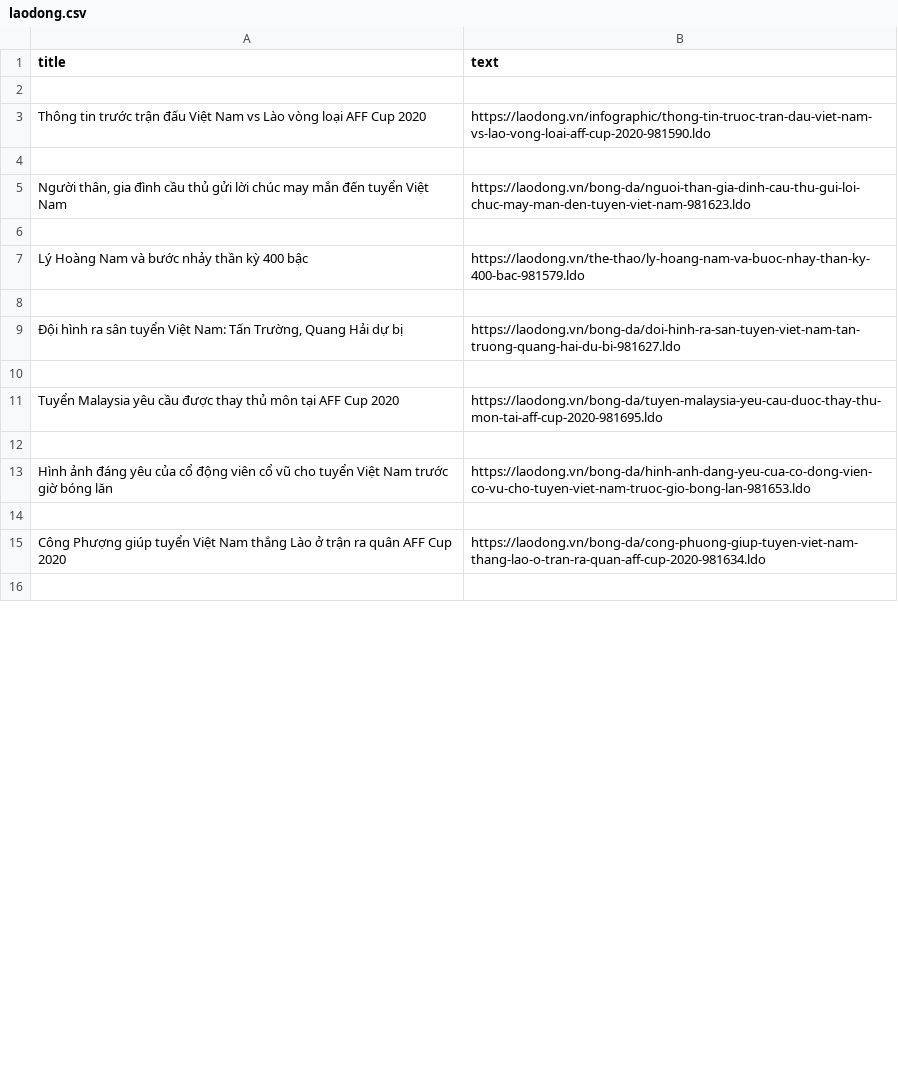
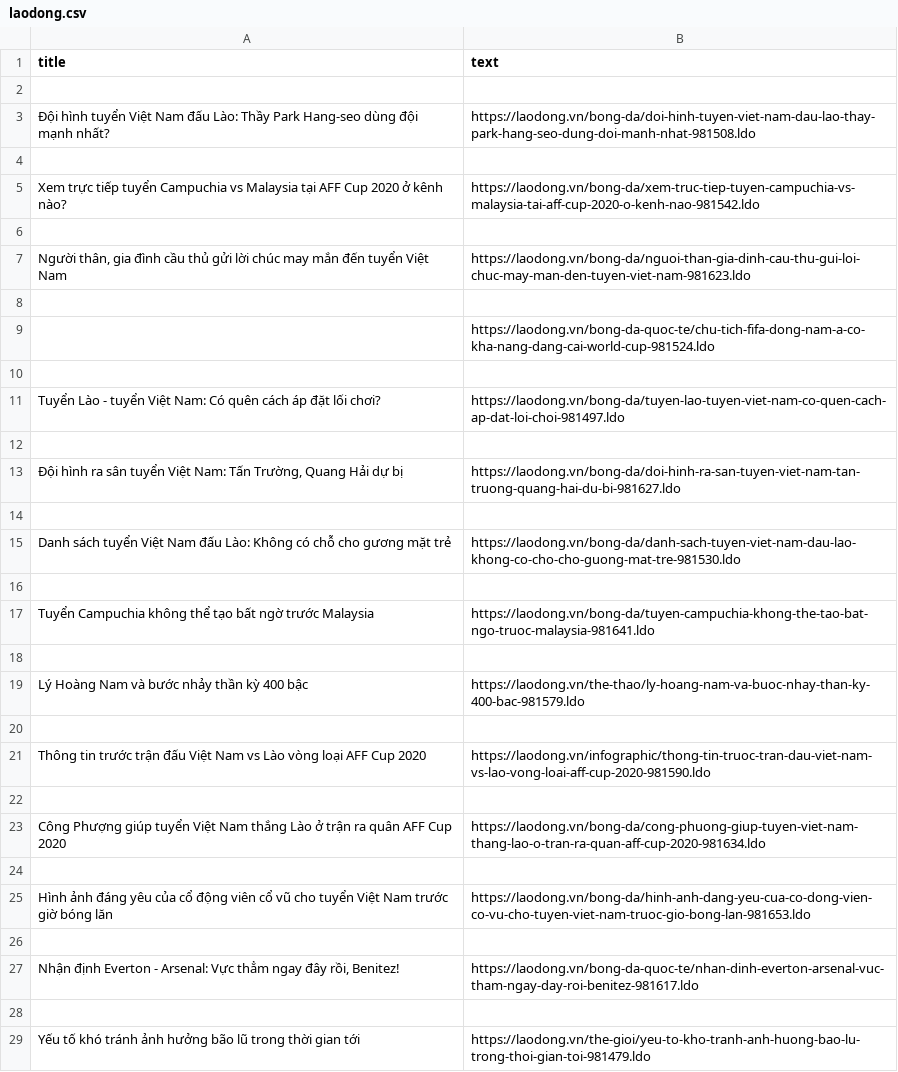
Before and after one commit to tungnd237/DiscreteMath-Project-TextMining, a CSV file: webscraping/data/laodong.csv, drawn as a sheet; only a part is shown; the diff covers the shown part only.

```diff
--- a/webscraping/data/laodong.csv
+++ b/webscraping/data/laodong.csv
@@ -2,3 +2,5 @@ title,text
 
-Thông tin trước trận đấu Việt Nam vs Lào vòng loại AFF Cup 2020,https://laodong.vn/infographic/thong-tin-truoc-tran-dau-viet-nam-vs-lao-vong-loai-aff-cup-2020-981590.ldo
+Đội hình tuyển Việt Nam đấu Lào: Thầy Park Hang-seo dùng đội mạnh nhất?,https://laodong.vn/bong-da/doi-hinh-tuyen-viet-nam-dau-lao-thay-park-hang-seo-dung-doi-manh-nhat-981508.ldo
+
+Xem trực tiếp tuyển Campuchia vs Malaysia tại AFF Cup 2020 ở kênh nào?,https://laodong.vn/bong-da/xem-truc-tiep-tuyen-campuchia-vs-malaysia-tai-aff-cup-2020-o-kenh-nao-981542.ldo
 
@@ -6,3 +8,5 @@ Thông tin trước trận đấu Việt Nam vs Lào vòng loại AFF Cup 2020,h
 
-Lý Hoàng Nam và bước nhảy thần kỳ 400 bậc,https://laodong.vn/the-thao/ly-hoang-nam-va-buoc-nhay-than-ky-400-bac-981579.ldo
+,https://laodong.vn/bong-da-quoc-te/chu-tich-fifa-dong-nam-a-co-kha-nang-dang-cai-world-cup-981524.ldo
+
+Tuyển Lào - tuyển Việt Nam: Có quên cách áp đặt lối chơi?,https://laodong.vn/bong-da/tuyen-lao-tuyen-viet-nam-co-quen-cach-ap-dat-loi-choi-981497.ldo
 
@@ -10,3 +14,11 @@ Lý Hoàng Nam và bước nhảy thần kỳ 400 bậc,https://laodong.vn/the-t
 
-Tuyển Malaysia yêu cầu được thay thủ môn tại AFF Cup 2020,https://laodong.vn/bong-da/tuyen-malaysia-yeu-cau-duoc-thay-thu-mon-tai-aff-cup-2020-981695.ldo
+Danh sách tuyển Việt Nam đấu Lào: Không có chỗ cho gương mặt trẻ,https://laodong.vn/bong-da/danh-sach-tuyen-viet-nam-dau-lao-khong-co-cho-cho-guong-mat-tre-981530.ldo
+
+Tuyển Campuchia không thể tạo bất ngờ trước Malaysia,https://laodong.vn/bong-da/tuyen-campuchia-khong-the-tao-bat-ngo-truoc-malaysia-981641.ldo
+
+Lý Hoàng Nam và bước nhảy thần kỳ 400 bậc,https://laodong.vn/the-thao/ly-hoang-nam-va-buoc-nhay-than-ky-400-bac-981579.ldo
+
+Thông tin trước trận đấu Việt Nam vs Lào vòng loại AFF Cup 2020,https://laodong.vn/infographic/thong-tin-truoc-tran-dau-viet-nam-vs-lao-vong-loai-aff-cup-2020-981590.ldo
+
+Công Phượng giúp tuyển Việt Nam thắng Lào ở trận ra quân AFF Cup 2020,https://laodong.vn/bong-da/cong-phuong-giup-tuyen-viet-nam-thang-lao-o-tran-ra-quan-aff-cup-2020-981634.ldo
 
@@ -14,3 +26,4 @@ Hình ảnh đáng yêu của cổ động viên cổ vũ cho tuyển Việt Nam
 
-Công Phượng giúp tuyển Việt Nam thắng Lào ở trận ra quân AFF Cup 2020,https://laodong.vn/bong-da/cong-phuong-giup-tuyen-viet-nam-thang-lao-o-tran-ra-quan-aff-cup-2020-981634.ldo
+"Nhận định Everton - Arsenal: Vực thẳm ngay đây rồi, Benitez!",https://laodong.vn/bong-da-quoc-te/nhan-dinh-everton-arsenal-vuc-tham-ngay-day-roi-benitez-981617.ldo
 
+Yếu tố khó tránh ảnh hưởng bão lũ trong thời gian tới,https://laodong.vn/the-gioi/yeu-to-kho-tranh-anh-huong-bao-lu-trong-thoi-gian-toi-981479.ldo
```
Also changed, not shown: 49 added rows, 55 removed rows, 41 moved rows and 12 edited cells elsewhere in this file, webscraping/data/vnexpress.csv.
